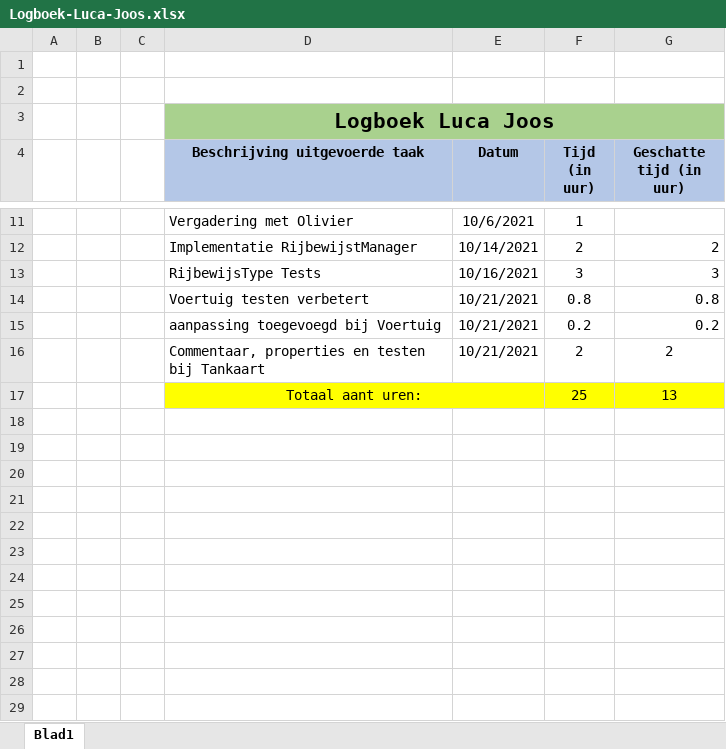
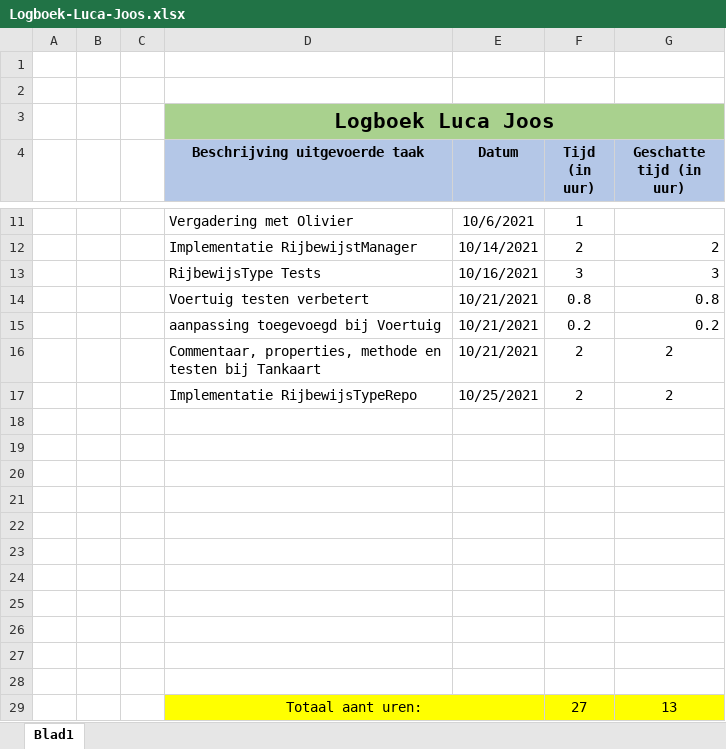
Before and after one commit to OlivierDeNeef/FleetMangementApp, an Excel workbook: Documentatie/Logboeken/Logboek-Luca-Joos.xlsx, sheet Blad1, drawn as a sheet; only a part is shown, gaps mark what is left out; values as stored, in another font and other column widths than the file's, no borders; addresses are those after the commit; the diff names each change by its address in the sheet, - before the commit and + after, or states it on an @@ line.

Commit message:
update logboek Luca /taakverdeling + parameter in methode BranstoftypeManager

```diff
--- a/Documentatie/Logboeken/Logboek-Luca-Joos.xlsx (sheet Blad1)
+++ b/Documentatie/Logboeken/Logboek-Luca-Joos.xlsx (sheet Blad1)
-D16 (Beschrijving uitgevoerde taak): Commentaar, properties en testen…
+D16 (Beschrijving uitgevoerde taak): Commentaar, properties, methode en testen…
+row 17:  |  |  | Implementatie RijbewijsTypeRepo | 10/25/2021 | 2 | 2
+row 18: (empty)
+row 19: (empty)
+row 20: (empty)
+row 21: (empty)
+row 22: (empty)
+row 23: (empty)
+row 24: (empty)
+row 25: (empty)
+row 26: (empty)
+row 27: (empty)
+row 28: (empty)
-F29 (Tijd (in uur)): 25
+F29 (Tijd (in uur)): 27
```
Also changed, not shown: Documentatie/Logboeken/TaakVerdeling.xlsx, 1 other file.
